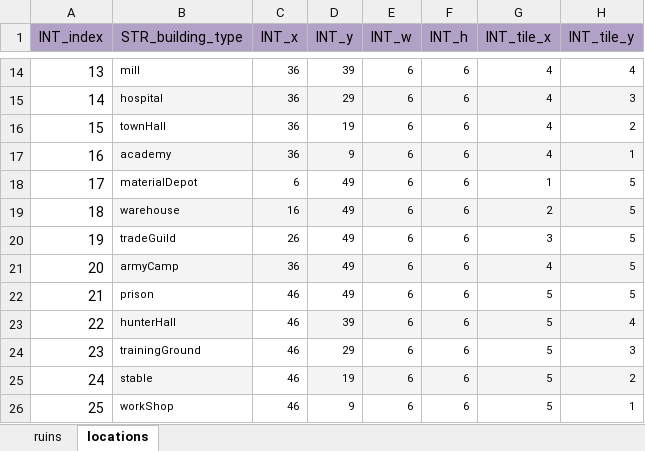
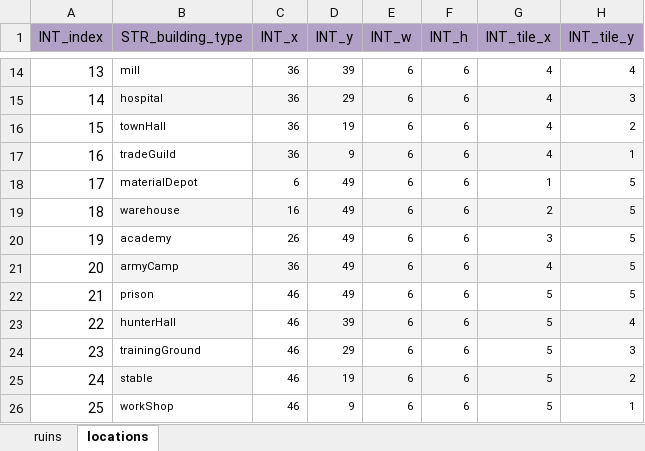
Before and after one commit to ModunZhang/kod_client, an Excel workbook: gameData/client/ClientInitGame.xlsx, sheet locations, drawn as a sheet; only a part is shown, gaps mark what is left out; values as stored, in another font and other column widths than the file's, no borders; the diff names each change by its address in the sheet, - before the commit and + after, or states it on an @@ line.

```diff
--- a/gameData/client/ClientInitGame.xlsx (sheet locations)
+++ b/gameData/client/ClientInitGame.xlsx (sheet locations)
-B17 (STR_building_type): academy
+B17 (STR_building_type): tradeGuild
-B17 fill: #F4F4F4
+B17 fill: none
-B20 (STR_building_type): tradeGuild
+B20 (STR_building_type): academy
```
Also changed, not shown: 4 other files.
